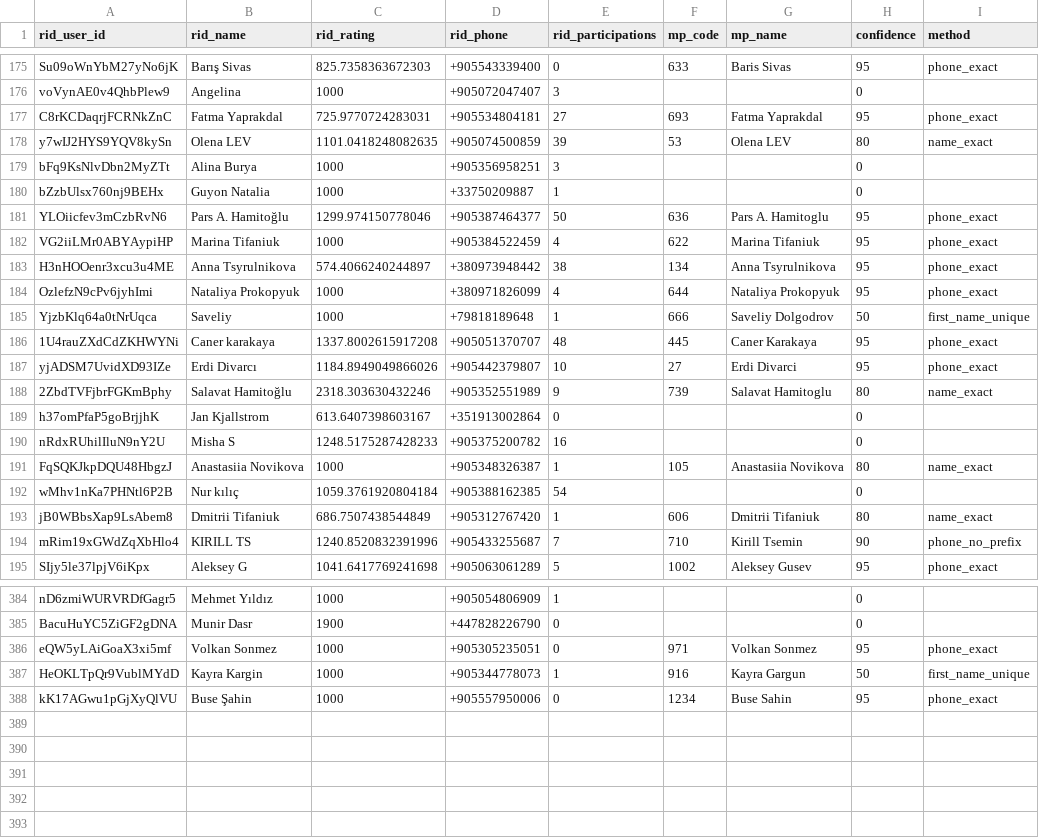
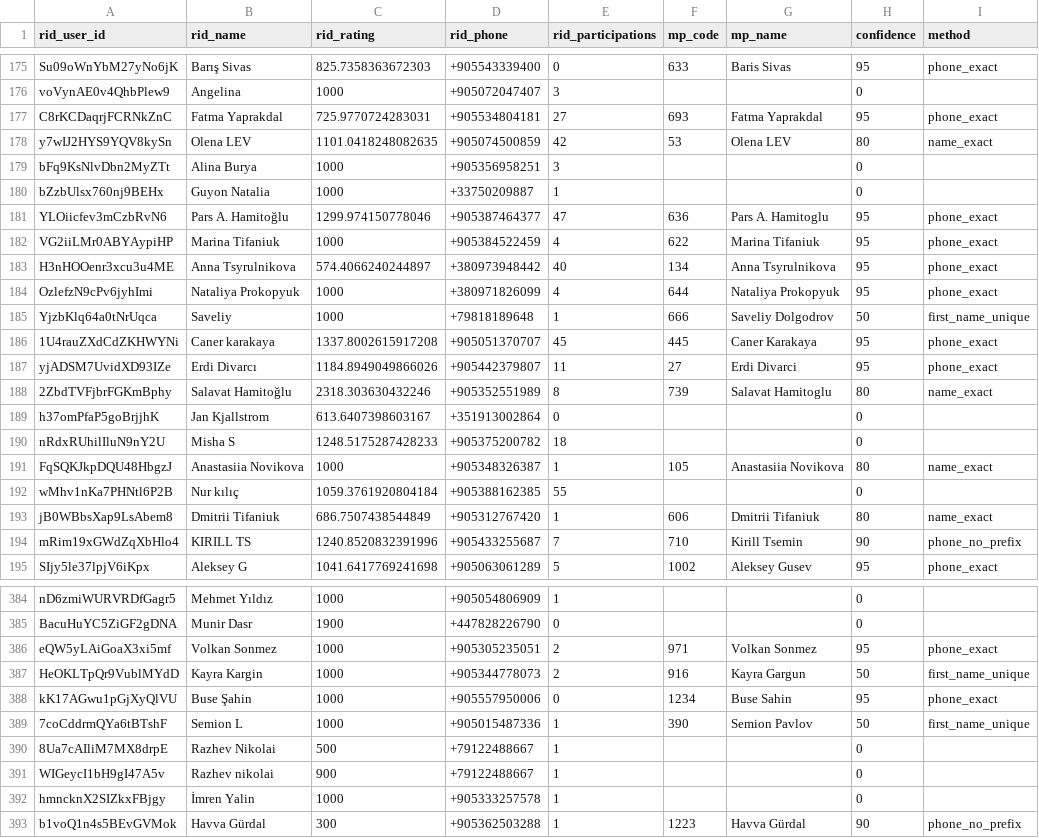
Before and after one commit to omalkut-prog/v7padel, a CSV file: data/customer_linkage.csv, drawn as a sheet; only a part is shown, gaps mark what is left out; the diff covers the shown part only.

```diff
--- a/data/customer_linkage.csv
+++ b/data/customer_linkage.csv
@@ -177,17 +177,17 @@ voVynAE0v4QhbPlew9,Angelina,1000,+905072047407,3,,,0,
 C8rKCDaqrjFCRNkZnC,Fatma Yaprakdal,725.9770724283031,+905534804181,27,693,Fatma Yaprakdal,95,phone_exact
-y7wIJ2HYS9YQV8kySn,Olena LEV,1101.0418248082635,+905074500859,39,53,Olena LEV,80,name_exact
+y7wIJ2HYS9YQV8kySn,Olena LEV,1101.0418248082635,+905074500859,42,53,Olena LEV,80,name_exact
 bFq9KsNlvDbn2MyZTt,Alina Burya,1000,+905356958251,3,,,0,
 bZzbUlsx760nj9BEHx,Guyon Natalia,1000,+33750209887,1,,,0,
-YLOiicfev3mCzbRvN6,Pars A. Hamitoğlu,1299.974150778046,+905387464377,50,636,Pars A. Hamitoglu,95,phone_exact
+YLOiicfev3mCzbRvN6,Pars A. Hamitoğlu,1299.974150778046,+905387464377,47,636,Pars A. Hamitoglu,95,phone_exact
 VG2iiLMr0ABYAypiHP,Marina Tifaniuk,1000,+905384522459,4,622,Marina Tifaniuk,95,phone_exact
-H3nHOOenr3xcu3u4ME,Anna Tsyrulnikova,574.4066240244897,+380973948442,38,134,Anna Tsyrulnikova,95,phone_exact
+H3nHOOenr3xcu3u4ME,Anna Tsyrulnikova,574.4066240244897,+380973948442,40,134,Anna Tsyrulnikova,95,phone_exact
 OzlefzN9cPv6jyhImi,Nataliya Prokopyuk,1000,+380971826099,4,644,Nataliya Prokopyuk,95,phone_exact
 YjzbKlq64a0tNrUqca,Saveliy,1000,+79818189648,1,666,Saveliy Dolgodrov,50,first_name_unique
-1U4rauZXdCdZKHWYNi,Caner karakaya,1337.8002615917208,+905051370707,48,445,Caner Karakaya,95,phone_exact
-yjADSM7UvidXD93IZe,Erdi Divarcı,1184.8949049866026,+905442379807,10,27,Erdi Divarci,95,phone_exact
-2ZbdTVFjbrFGKmBphy,Salavat Hamitoğlu,2318.303630432246,+905352551989,9,739,Salavat Hamitoglu,80,name_exact
+1U4rauZXdCdZKHWYNi,Caner karakaya,1337.8002615917208,+905051370707,45,445,Caner Karakaya,95,phone_exact
+yjADSM7UvidXD93IZe,Erdi Divarcı,1184.8949049866026,+905442379807,11,27,Erdi Divarci,95,phone_exact
+2ZbdTVFjbrFGKmBphy,Salavat Hamitoğlu,2318.303630432246,+905352551989,8,739,Salavat Hamitoglu,80,name_exact
 h37omPfaP5goBrjjhK,Jan Kjallstrom,613.6407398603167,+351913002864,0,,,0,
-nRdxRUhilIluN9nY2U,Misha S,1248.5175287428233,+905375200782,16,,,0,
+nRdxRUhilIluN9nY2U,Misha S,1248.5175287428233,+905375200782,18,,,0,
 FqSQKJkpDQU48HbgzJ,Anastasiia Novikova,1000,+905348326387,1,105,Anastasiia Novikova,80,name_exact
-wMhv1nKa7PHNtl6P2B,Nur kılıç,1059.3761920804184,+905388162385,54,,,0,
+wMhv1nKa7PHNtl6P2B,Nur kılıç,1059.3761920804184,+905388162385,55,,,0,
 jB0WBbsXap9LsAbem8,Dmitrii Tifaniuk,686.7507438544849,+905312767420,1,606,Dmitrii Tifaniuk,80,name_exact
@@ -385,4 +385,9 @@ nD6zmiWURVRDfGagr5,Mehmet Yıldız,1000,+905054806909,1,,,0,
 BacuHuYC5ZiGF2gDNA,Munir Dasr,1900,+447828226790,0,,,0,
-eQW5yLAiGoaX3xi5mf,Volkan Sonmez,1000,+905305235051,0,971,Volkan Sonmez,95,phone_exact
-HeOKLTpQr9VublMYdD,Kayra Kargin,1000,+905344778073,1,916,Kayra Gargun,50,first_name_unique
+eQW5yLAiGoaX3xi5mf,Volkan Sonmez,1000,+905305235051,2,971,Volkan Sonmez,95,phone_exact
+HeOKLTpQr9VublMYdD,Kayra Kargin,1000,+905344778073,2,916,Kayra Gargun,50,first_name_unique
 kK17AGwu1pGjXyQlVU,Buse Şahin,1000,+905557950006,0,1234,Buse Sahin,95,phone_exact
+7coCddrmQYa6tBTshF,Semion L,1000,+905015487336,1,390,Semion Pavlov,50,first_name_unique
+8Ua7cAIliM7MX8drpE,Razhev Nikolai,500,+79122488667,1,,,0,
+WIGeycI1bH9gI47A5v,Razhev nikolai,900,+79122488667,1,,,0,
+hmncknX2SIZkxFBjgy,İmren Yalin,1000,+905333257578,1,,,0,
+b1voQ1n4s5BEvGVMok,Havva Gürdal,300,+905362503288,1,1223,Havva Gürdal,90,phone_no_prefix
```
Also changed, not shown: 41 edited cells elsewhere in this file, data/racketid_members.csv, data/racketid_participants.csv, 5 other files.
